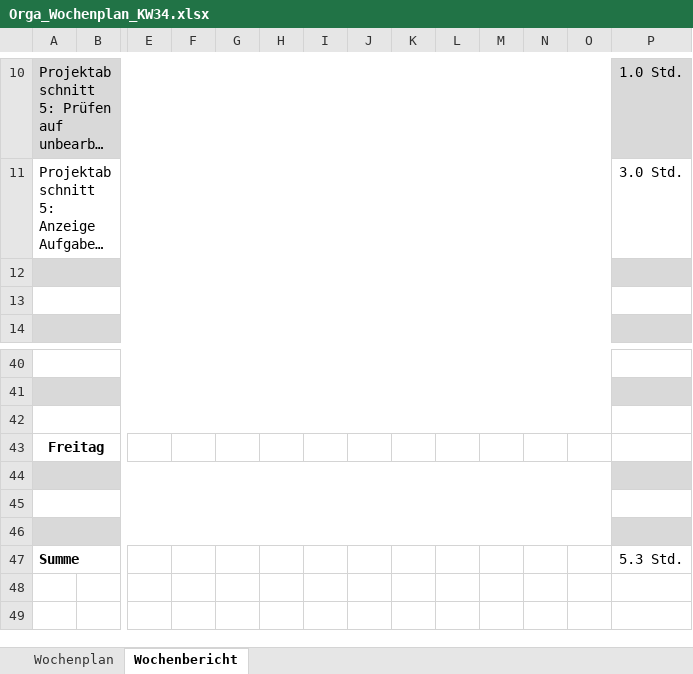
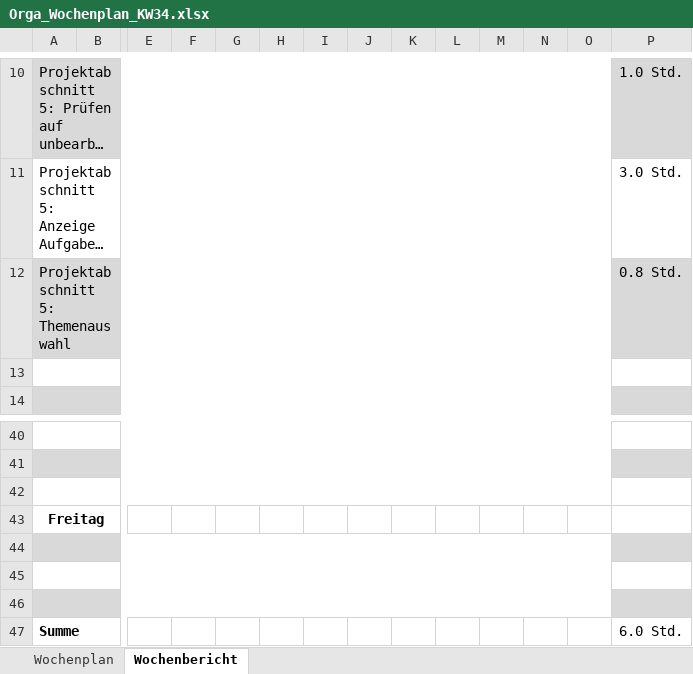
Before and after one commit to JellefAbbenseth/schoolProject, an Excel workbook: Documents/Wochenplan und -bericht/Orga_Wochenplan_KW34.xlsx, sheet Wochenbericht, drawn as a sheet; only a part is shown, gaps mark what is left out; long unchanged cells end in …; values as stored, in another font and other column widths than the file's, no borders; rows hold the shown columns only; the diff names each change by its address in the sheet, - before the commit and + after, or states it on an @@ line.

Commit message:
Projektabschnitt 5: - Themengebiete aussuchen - home.html überarbeitet - unvollständig!

```diff
--- a/Documents/Wochenplan und -bericht/Orga_Wochenplan_KW34.xlsx (sheet Wochenbericht)
+++ b/Documents/Wochenplan und -bericht/Orga_Wochenplan_KW34.xlsx (sheet Wochenbericht)
-row 12: (empty)
+row 12: Projektabschnitt 5: Themenauswahl |  |  |  |  |  |  |  |  |  |  |  |  | 0.8 Std.
-P47: 5.3 Std.
+P47: 6.0 Std.
```
Also changed, not shown: Documents/Dokumentation/Projektphasen.xlsx, 4 other files.
